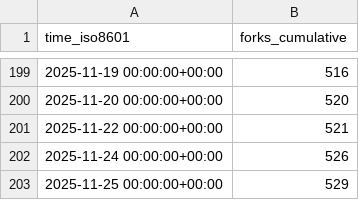
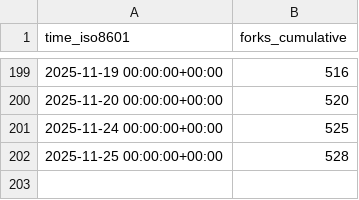
Before and after one commit to CoplayDev/unity-mcp, a CSV file: CoplayDev/unity-mcp/ghrs-data/forks.csv, drawn as a sheet; only a part is shown, gaps mark what is left out.

```diff
--- a/CoplayDev/unity-mcp/ghrs-data/forks.csv
+++ b/CoplayDev/unity-mcp/ghrs-data/forks.csv
@@ -200,4 +200,3 @@ time_iso8601,forks_cumulative
 2025-11-20 00:00:00+00:00,520
-2025-11-22 00:00:00+00:00,521
-2025-11-24 00:00:00+00:00,526
-2025-11-25 00:00:00+00:00,529
+2025-11-24 00:00:00+00:00,525
+2025-11-25 00:00:00+00:00,528
```
Also changed, not shown: CoplayDev/unity-mcp/ghrs-data/stargazers.csv.
